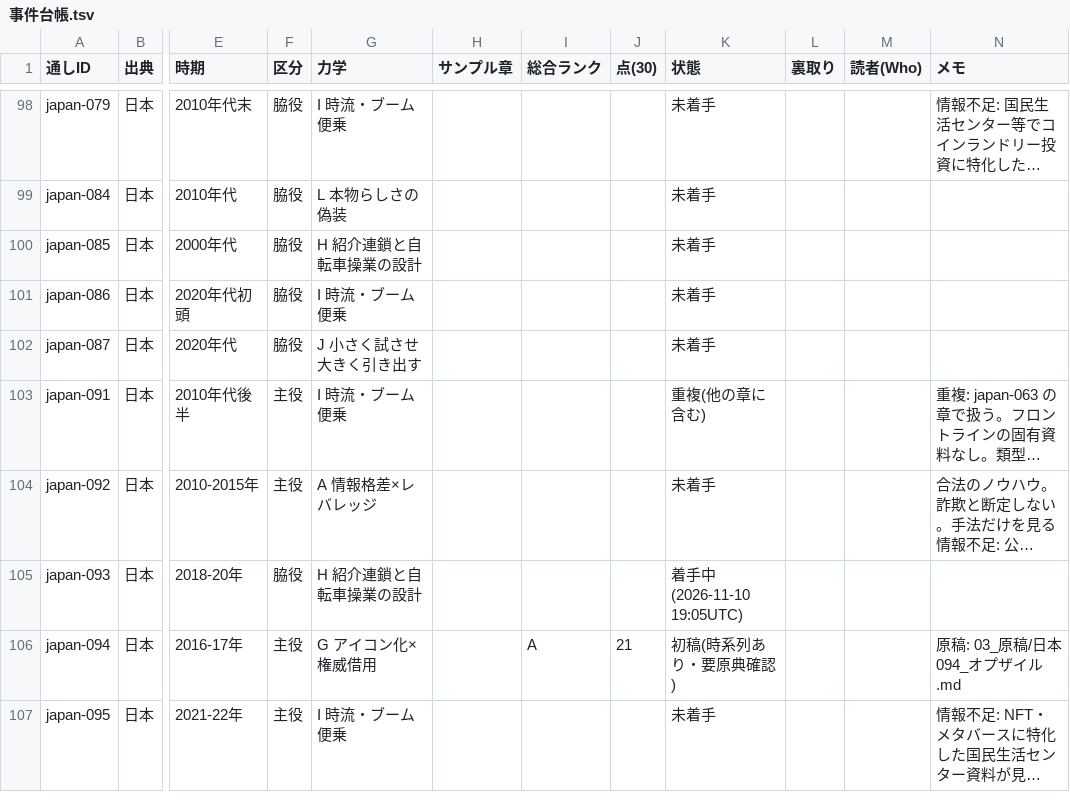
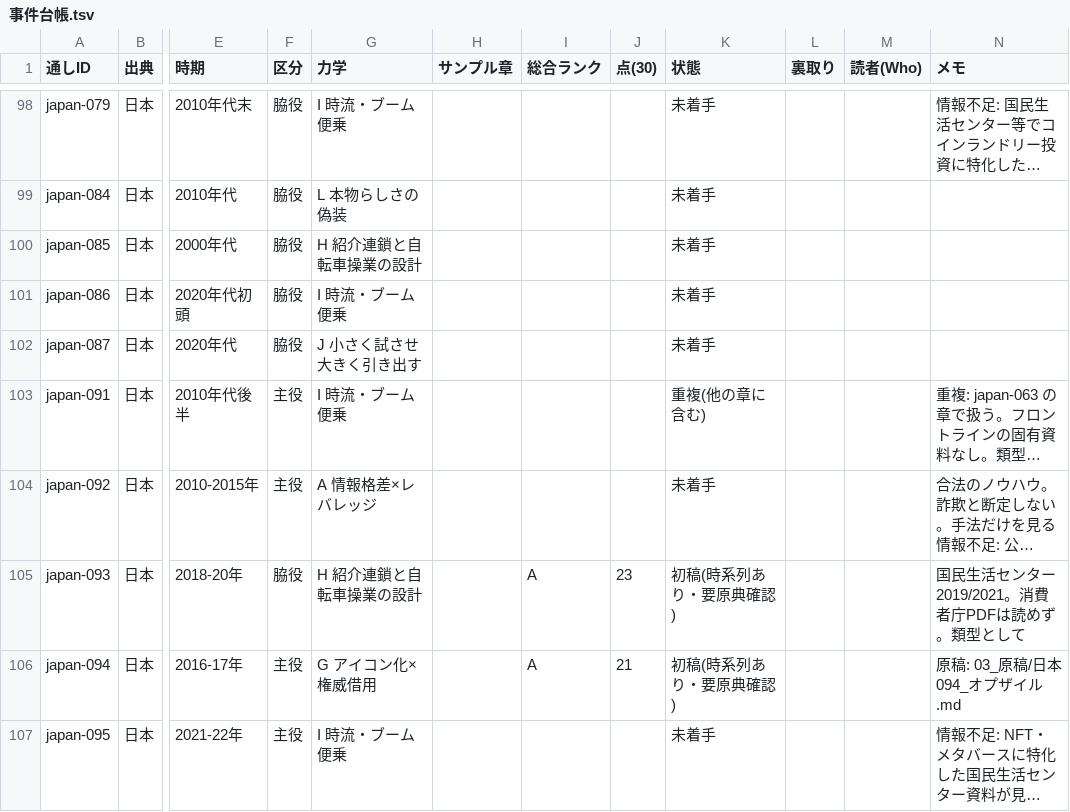
Before and after one commit to rinyan-thai23/saas-tools, a TSV file: 2026-11-10_経済事件コンテンツ/02_進行/事件台帳.tsv, drawn as a sheet; only a part is shown, gaps mark what is left out; long unchanged cells end in …; the diff covers the shown part only; the diff names each change by its address in the sheet, - before the commit and + after, or states it on an @@ line.

```diff
--- a/2026-11-10_経済事件コンテンツ/02_進行/事件台帳.tsv
+++ b/2026-11-10_経済事件コンテンツ/02_進行/事件台帳.tsv
-I105 (総合ランク): (empty)
+I105 (総合ランク): A
-J105 (点(30)): (empty)
+J105 (点(30)): 23
-K105 (状態): 着手中(2026-11-10 19:05UTC)
+K105 (状態): 初稿(時系列あり・要原典確認)
-N105 (メモ): (empty)
+N105 (メモ): 国民生活センター2019/2021。消費者庁PDFは読めず。類型として
```
Also changed, not shown: 24 edited cells elsewhere in this file, 6 other files.
